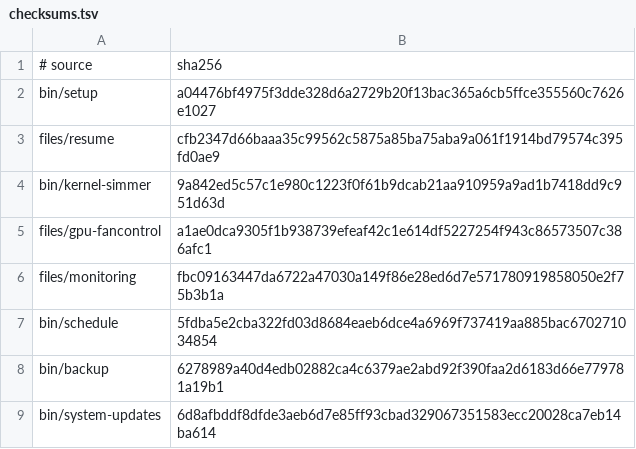
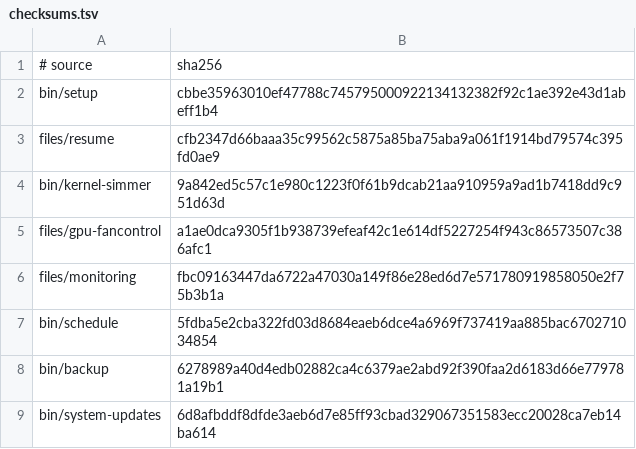
Before and after one commit to LPFchan/setup, a TSV file: checksums.tsv, drawn as a sheet.

```diff
--- a/checksums.tsv
+++ b/checksums.tsv
@@ -1,3 +1,3 @@
 # source	sha256
-bin/setup	a04476bf4975f3dde328d6a2729b20f13bac365a6cb5ffce355560c7626e1027
+bin/setup	cbbe35963010ef47788c745795000922134132382f92c1ae392e43d1abeff1b4
 files/resume	cfb2347d66baaa35c99562c5875a85ba75aba9a061f1914bd79574c395fd0ae9
```
Also changed, not shown: manifest.tsv, 4 other files.
